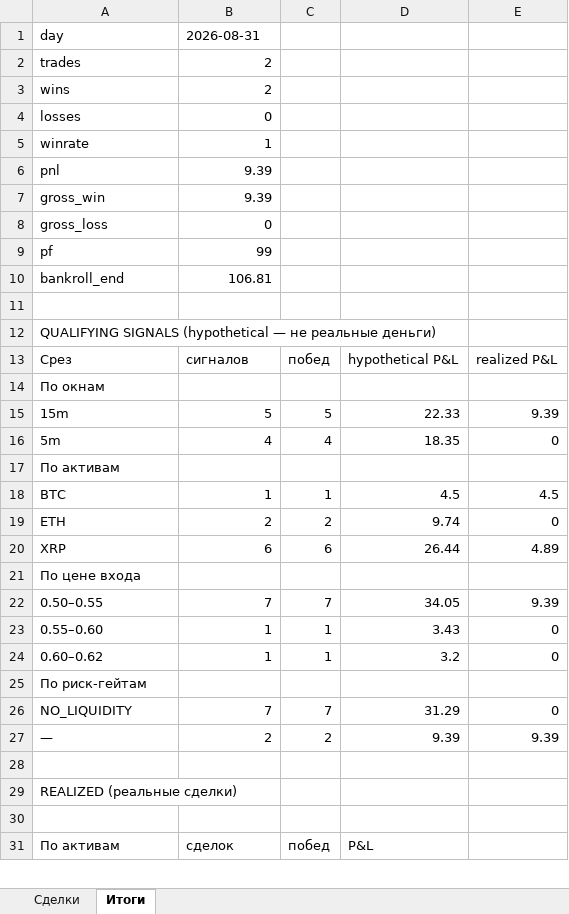
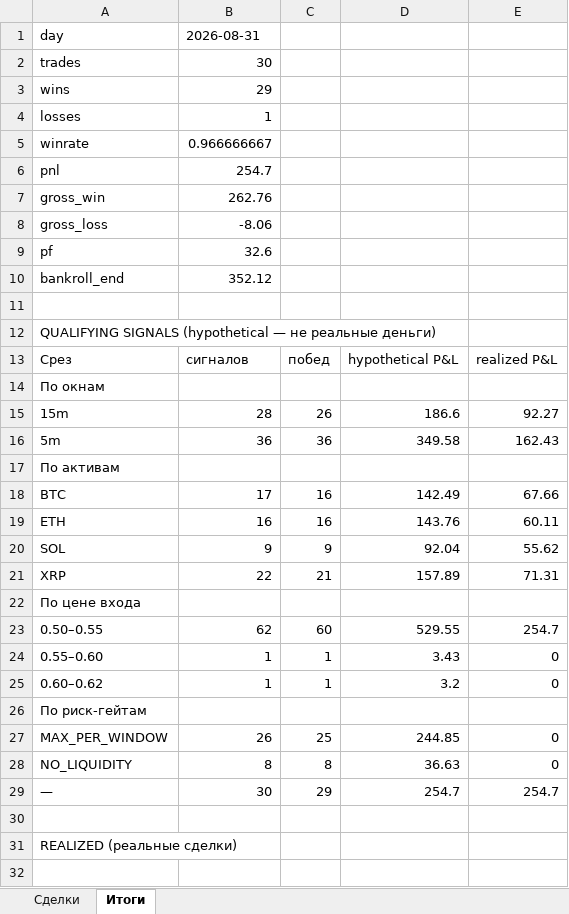
Before and after one commit to n85t594ht5-creator/polybot, an Excel workbook: reports/2026-08-31.xlsx, sheet Итоги, drawn as a sheet; only a part is shown; the shorter side is filled out with more unchanged rows; values as stored, in another font and other column widths than the file's, no borders; removed rows and columns are numbered as before the commit, all else as after; the diff covers the shown part only; the diff names each change by its address in the sheet, - before the commit and + after, or states it on an @@ line.

```diff
--- a/reports/2026-08-31.xlsx (sheet Итоги)
+++ b/reports/2026-08-31.xlsx (sheet Итоги)
-B2: 2
+B2: 30
-B3: 2
+B3: 29
-B4: 0
+B4: 1
-B5: 1
+B5: 0.966666667
-B6: 9.39
+B6: 254.7
-B7: 9.39
+B7: 262.76
-B8: 0
+B8: -8.06
-B9: 99
+B9: 32.6
-B10: 106.81
+B10: 352.12
-row 15: 15m | 5 | 5 | 22.33 | 9.39
-row 16: 5m | 4 | 4 | 18.35 | 0
+row 15: 15m | 28 | 26 | 186.6 | 92.27
+row 16: 5m | 36 | 36 | 349.58 | 162.43
-row 18: BTC | 1 | 1 | 4.5 | 4.5
-row 19: ETH | 2 | 2 | 9.74 | 0
-row 20: XRP | 6 | 6 | 26.44 | 4.89
+row 18: BTC | 17 | 16 | 142.49 | 67.66
+row 19: ETH | 16 | 16 | 143.76 | 60.11
+row 20: SOL | 9 | 9 | 92.04 | 55.62
+row 21: XRP | 22 | 21 | 157.89 | 71.31
-row 22: 0.50–0.55 | 7 | 7 | 34.05 | 9.39
+row 23: 0.50–0.55 | 62 | 60 | 529.55 | 254.7
+row 27: MAX_PER_WINDOW | 26 | 25 | 244.85 | 0
-B28: 7
+B28: 8
-C28: 7
+C28: 8
-D28: 31.29
+D28: 36.63
-row 27: — | 2 | 2 | 9.39 | 9.39
+row 29: — | 30 | 29 | 254.7 | 254.7
```
Also changed, not shown: 16 added rows, 6 removed rows and 2 edited cells elsewhere in this sheet, sheet Сделки, reports/2026-08-30.xlsx, 5 other files.
